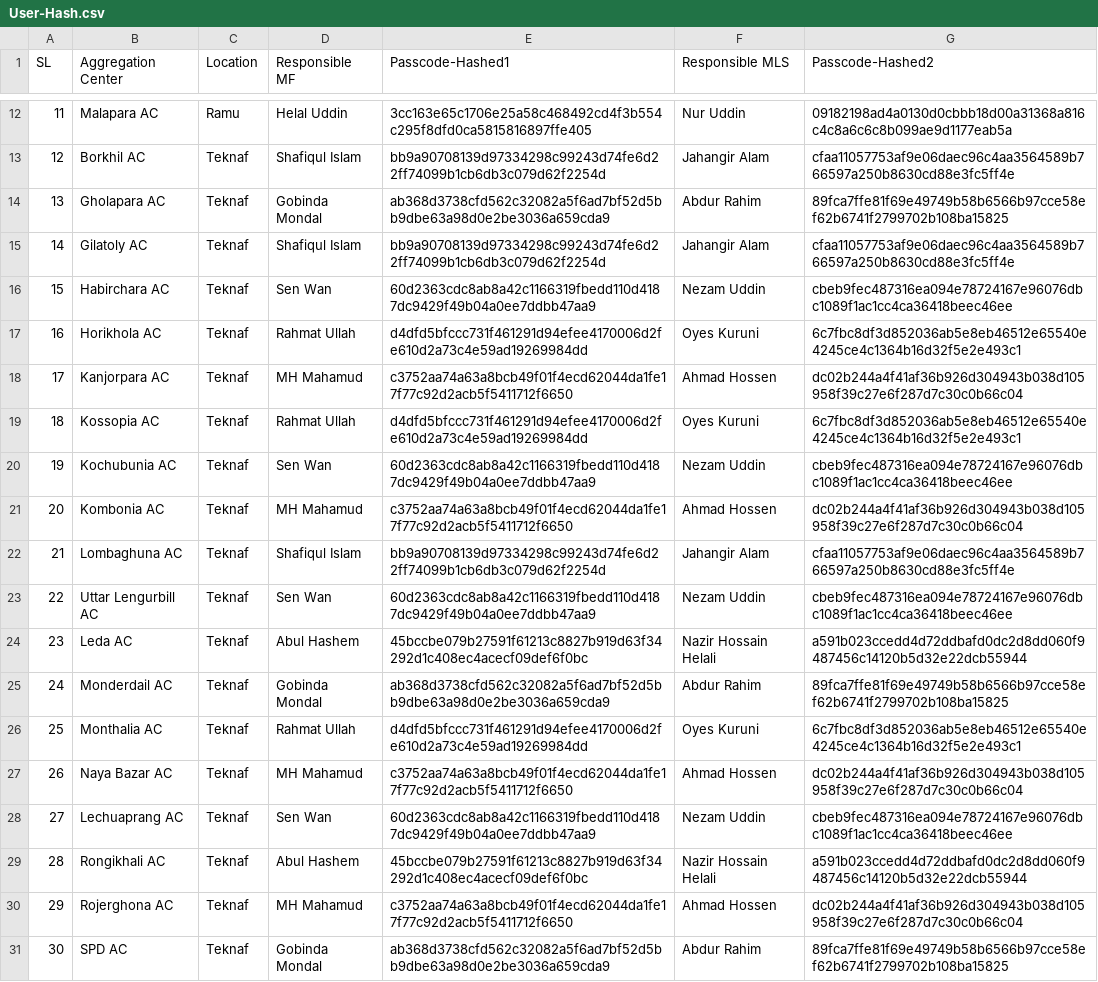
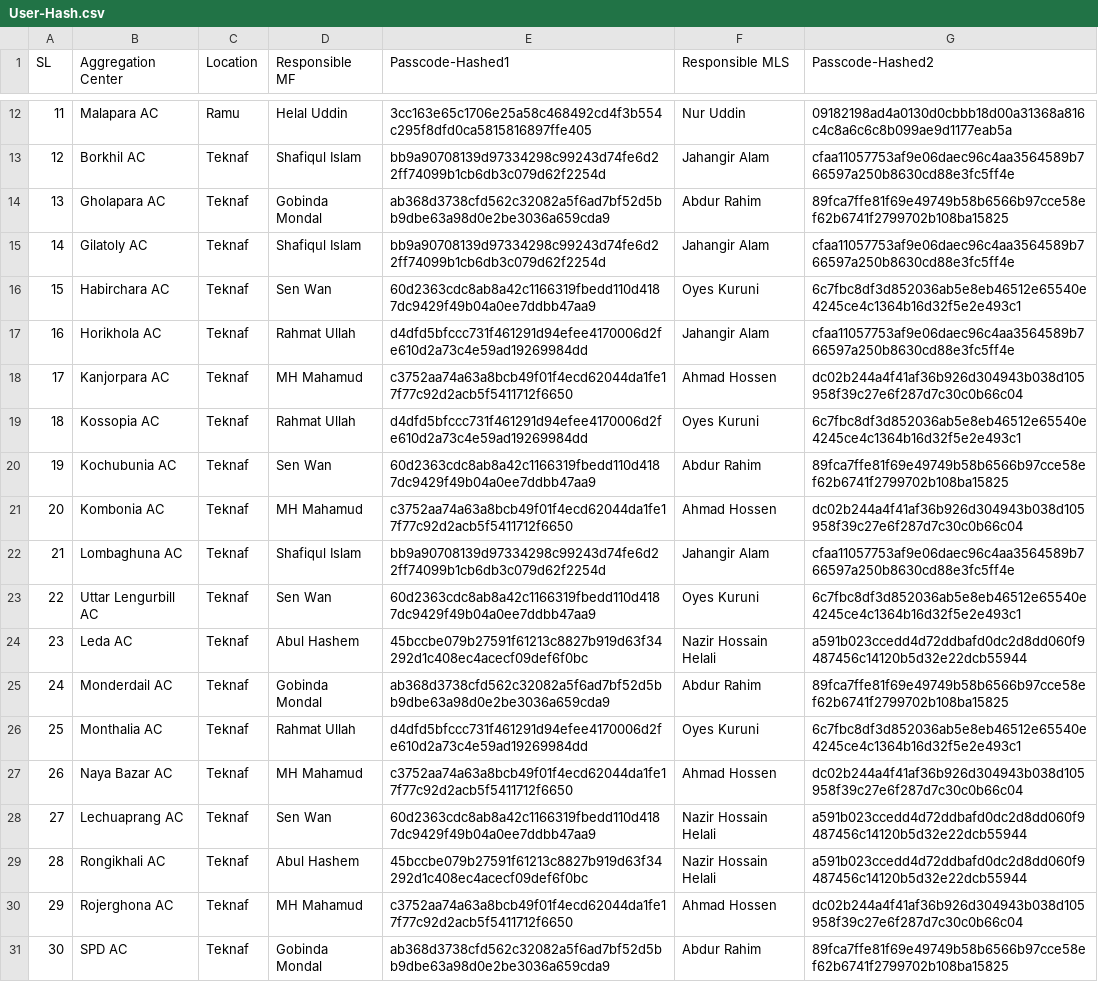
Before and after one commit to shushilan-cxb/AC-Documentation, a CSV file: User-Hash.csv, drawn as a sheet; only a part is shown, gaps mark what is left out.

Commit message:
Add files via upload

```diff
--- a/User-Hash.csv
+++ b/User-Hash.csv
@@ -15,10 +15,10 @@ SL,Aggregation Center,Location,Responsible MF,Passcode-Hashed1,Responsible MLS,P
 14,Gilatoly AC,Teknaf,Shafiqul Islam,bb9a90708139d97334298c99243d74fe6d22ff74099b1cb6db3c079d62f2254d,Jahangir Alam,cfaa11057753af9e06daec96c4aa3564589b766597a250b8630cd88e3fc5ff4e
-15,Habirchara AC,Teknaf,Sen Wan,60d2363cdc8ab8a42c1166319fbedd110d4187dc9429f49b04a0ee7ddbb47aa9,Nezam Uddin,cbeb9fec487316ea094e78724167e96076dbc1089f1ac1cc4ca36418beec46ee
-16,Horikhola AC,Teknaf,Rahmat Ullah,d4dfd5bfccc731f461291d94efee4170006d2fe610d2a73c4e59ad19269984dd,Oyes Kuruni,6c7fbc8df3d852036ab5e8eb46512e65540e4245ce4c1364b16d32f5e2e493c1
+15,Habirchara AC,Teknaf,Sen Wan,60d2363cdc8ab8a42c1166319fbedd110d4187dc9429f49b04a0ee7ddbb47aa9,Oyes Kuruni,6c7fbc8df3d852036ab5e8eb46512e65540e4245ce4c1364b16d32f5e2e493c1
+16,Horikhola AC,Teknaf,Rahmat Ullah,d4dfd5bfccc731f461291d94efee4170006d2fe610d2a73c4e59ad19269984dd,Jahangir Alam,cfaa11057753af9e06daec96c4aa3564589b766597a250b8630cd88e3fc5ff4e
 17,Kanjorpara AC,Teknaf,MH Mahamud,c3752aa74a63a8bcb49f01f4ecd62044da1fe17f77c92d2acb5f5411712f6650,Ahmad Hossen,dc02b244a4f41af36b926d304943b038d105958f39c27e6f287d7c30c0b66c04
 18,Kossopia AC,Teknaf,Rahmat Ullah,d4dfd5bfccc731f461291d94efee4170006d2fe610d2a73c4e59ad19269984dd,Oyes Kuruni,6c7fbc8df3d852036ab5e8eb46512e65540e4245ce4c1364b16d32f5e2e493c1
-19,Kochubunia AC,Teknaf,Sen Wan,60d2363cdc8ab8a42c1166319fbedd110d4187dc9429f49b04a0ee7ddbb47aa9,Nezam Uddin,cbeb9fec487316ea094e78724167e96076dbc1089f1ac1cc4ca36418beec46ee
+19,Kochubunia AC,Teknaf,Sen Wan,60d2363cdc8ab8a42c1166319fbedd110d4187dc9429f49b04a0ee7ddbb47aa9,Abdur Rahim,89fca7ffe81f69e49749b58b6566b97cce58ef62b6741f2799702b108ba15825
 20,Kombonia AC,Teknaf,MH Mahamud,c3752aa74a63a8bcb49f01f4ecd62044da1fe17f77c92d2acb5f5411712f6650,Ahmad Hossen,dc02b244a4f41af36b926d304943b038d105958f39c27e6f287d7c30c0b66c04
 21,Lombaghuna AC,Teknaf,Shafiqul Islam,bb9a90708139d97334298c99243d74fe6d22ff74099b1cb6db3c079d62f2254d,Jahangir Alam,cfaa11057753af9e06daec96c4aa3564589b766597a250b8630cd88e3fc5ff4e
-22,Uttar Lengurbill AC,Teknaf,Sen Wan,60d2363cdc8ab8a42c1166319fbedd110d4187dc9429f49b04a0ee7ddbb47aa9,Nezam Uddin,cbeb9fec487316ea094e78724167e96076dbc1089f1ac1cc4ca36418beec46ee
+22,Uttar Lengurbill AC,Teknaf,Sen Wan,60d2363cdc8ab8a42c1166319fbedd110d4187dc9429f49b04a0ee7ddbb47aa9,Oyes Kuruni,6c7fbc8df3d852036ab5e8eb46512e65540e4245ce4c1364b16d32f5e2e493c1
 23,Leda AC,Teknaf,Abul Hashem,45bccbe079b27591f61213c8827b919d63f34292d1c408ec4acecf09def6f0bc,Nazir Hossain Helali,a591b023ccedd4d72ddbafd0dc2d8dd060f9487456c14120b5d32e22dcb55944
@@ -27,3 +27,3 @@ SL,Aggregation Center,Location,Responsible MF,Passcode-Hashed1,Responsible MLS,P
 26,Naya Bazar AC,Teknaf,MH Mahamud,c3752aa74a63a8bcb49f01f4ecd62044da1fe17f77c92d2acb5f5411712f6650,Ahmad Hossen,dc02b244a4f41af36b926d304943b038d105958f39c27e6f287d7c30c0b66c04
-27,Lechuaprang AC,Teknaf,Sen Wan,60d2363cdc8ab8a42c1166319fbedd110d4187dc9429f49b04a0ee7ddbb47aa9,Nezam Uddin,cbeb9fec487316ea094e78724167e96076dbc1089f1ac1cc4ca36418beec46ee
+27,Lechuaprang AC,Teknaf,Sen Wan,60d2363cdc8ab8a42c1166319fbedd110d4187dc9429f49b04a0ee7ddbb47aa9,Nazir Hossain Helali,a591b023ccedd4d72ddbafd0dc2d8dd060f9487456c14120b5d32e22dcb55944
 28,Rongikhali AC,Teknaf,Abul Hashem,45bccbe079b27591f61213c8827b919d63f34292d1c408ec4acecf09def6f0bc,Nazir Hossain Helali,a591b023ccedd4d72ddbafd0dc2d8dd060f9487456c14120b5d32e22dcb55944
```
